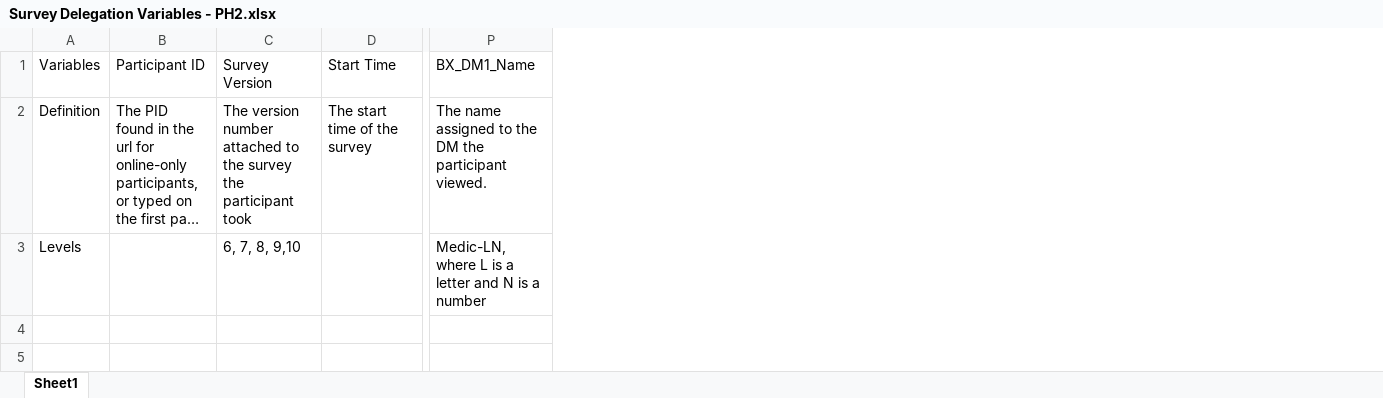
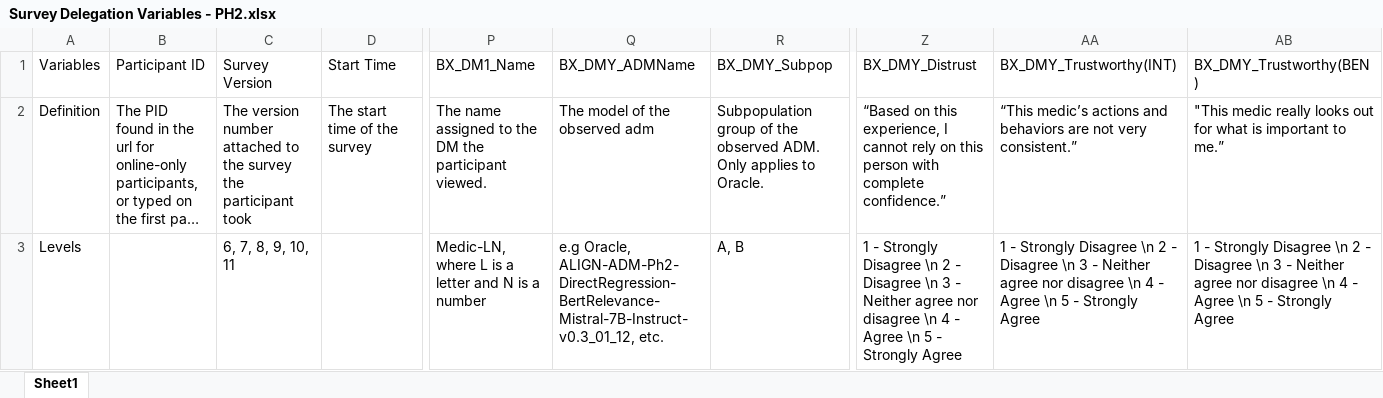
Before and after one commit to NextCenturyCorporation/itm-evaluation-dashboard, an Excel workbook: dashboard-ui/src/components/SurveyResults/Survey Delegation Variables - PH2.xlsx, sheet Sheet1, drawn as a sheet; only a part is shown, gaps mark what is left out; long unchanged cells end in …; values as stored, in another font and other column widths than the file's, no borders; the diff names each change by its address in the sheet, - before the commit and + after, or states it on an @@ line.

Commit message:
ITM-1333: Survey Results Update and Table Virtualization (#461)
* large refactor

* new gql endpoint

* use new end

* almost there

* comp scores visible

* header update and new rating metrics

* Delegation Preference

* exempt

* demo data fallback

* lookup fixes

* var defs

* def format

* table virtualization optimize

* rq1 bug, styling, optomize

* eval 16

* clean up

* var defs, quote typo

* should be done

* merge conflict error

```diff
--- a/dashboard-ui/src/components/SurveyResults/Survey Delegation Variables - PH2.xlsx (sheet Sheet1)
+++ b/dashboard-ui/src/components/SurveyResults/Survey Delegation Variables - PH2.xlsx (sheet Sheet1)
+column Q, rows 1-3: BX_DMY_ADMName | The model of the observed adm | e.g Oracle, ALIGN-ADM-Ph2-DirectRegression-BertRelevance-Mistral-7B-Instruct-v0.3_01_12, etc.
+column R, rows 1-3: BX_DMY_Subpop | Subpopulation group of the observed ADM. Only applies to Oracle. | A, B
+column Z, rows 1-3: BX_DMY_Distrust | “Based on this experience, I cannot rely on this person with complete confidence.” | 1 - Strongly Disagree \n 2 - Disagree \n 3 - Neither agree nor disagree \n 4 - Agree \n 5 - Strongly Agree
+column AA, rows 1-3: BX_DMY_Trustworthy(INT) | “This medic’s actions and behaviors are not very consistent.” | 1 - Strongly Disagree \n 2 - Disagree \n 3 - Neither agree nor disagree \n 4 - Agree \n 5 - Strongly Agree
+column AB, rows 1-3: BX_DMY_Trustworthy(BEN) | "This medic really looks out for what is important to me.” | 1 - Strongly Disagree \n 2 - Disagree \n 3 - Neither agree nor disagree \n 4 - Agree \n 5 - Strongly Agree
-C3: 6, 7, 8, 9,10
+C3: 6, 7, 8, 9, 10, 11
```
Also changed, not shown: 6 other files.
